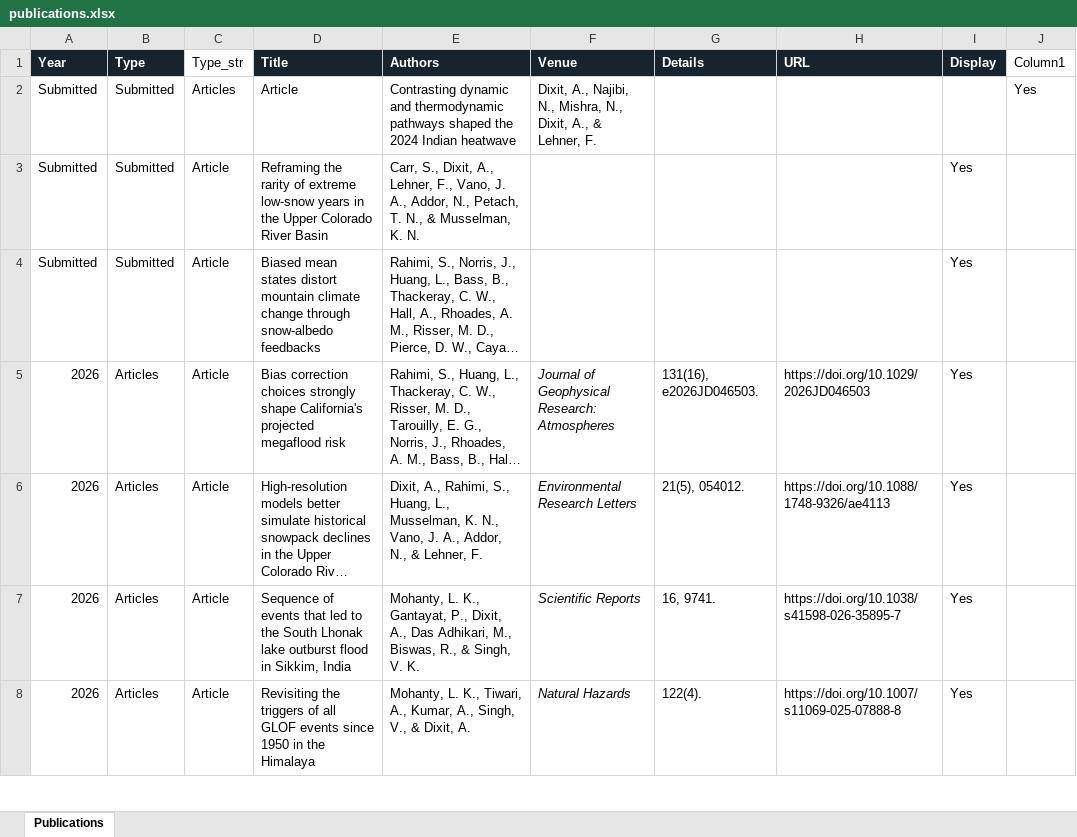
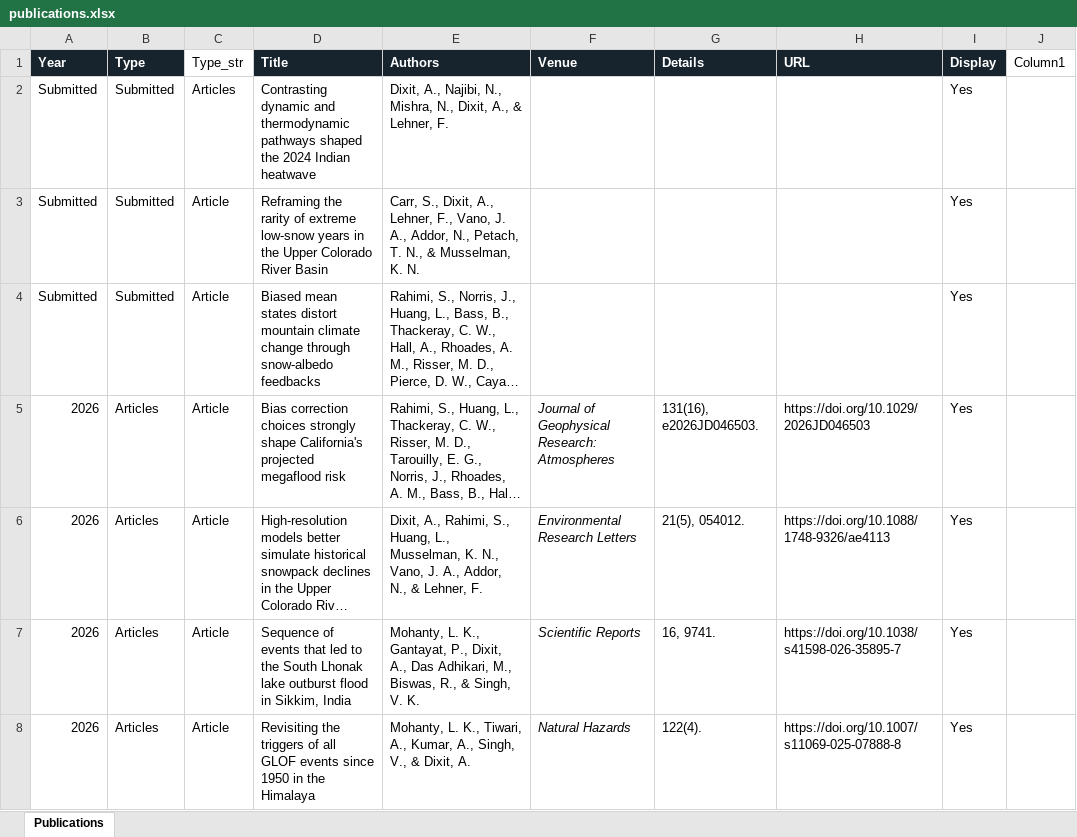
Before and after one commit to ankur572/ankur572.github.io, an Excel workbook: data/publications.xlsx, sheet Publications, drawn as a sheet; only a part is shown; long unchanged cells end in …; values as stored, in another font and other column widths than the file's, no borders; table styles not drawn; the diff names each change by its address in the sheet, - before the commit and + after, or states it on an @@ line.

Commit message:
Add files via upload

```diff
--- a/data/publications.xlsx (sheet Publications)
+++ b/data/publications.xlsx (sheet Publications)
-D2 (Title): Article
+D2 (Title): Contrasting dynamic and thermodynamic pathways shaped the 2024 Indian heatwave
-E2 (Authors): Contrasting dynamic and thermodynamic pathways shaped the 2024 Indian heatwave
+E2 (Authors): Dixit, A., Najibi, N., Mishra, N., Dixit, A., & Lehner, F.
-F2 (Venue): Dixit, A., Najibi, N., Mishra, N., Dixit, A., & Lehner, F.
+F2 (Venue): (empty)
-I2 (Display): (empty)
+I2 (Display): Yes
-J2 (Column1): Yes
+J2 (Column1): (empty)
```
